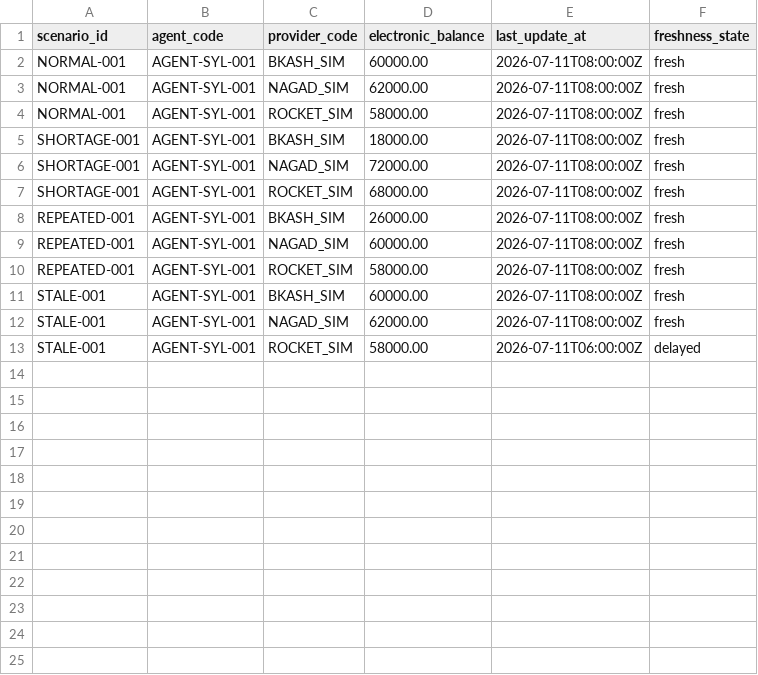
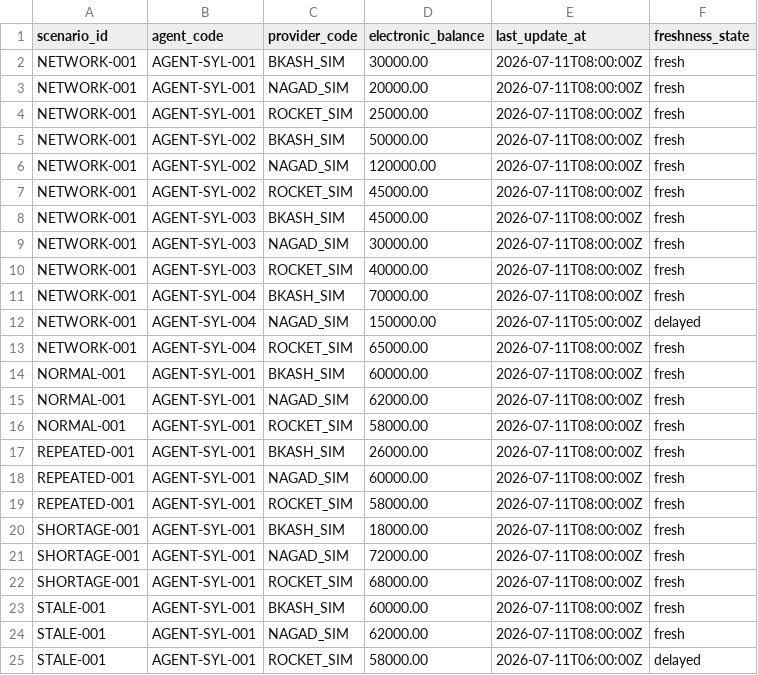
Before and after one commit to thevintagecoder/SUST-Hackathon-Final-Super-Agent-Platform, a CSV file: synthetic_data/generated/demo/provider_balances.csv, drawn as a sheet.

```diff
--- a/synthetic_data/generated/demo/provider_balances.csv
+++ b/synthetic_data/generated/demo/provider_balances.csv
@@ -1,2 +1,14 @@
 scenario_id,agent_code,provider_code,electronic_balance,last_update_at,freshness_state
+NETWORK-001,AGENT-SYL-001,BKASH_SIM,30000.00,2026-07-11T08:00:00Z,fresh
+NETWORK-001,AGENT-SYL-001,NAGAD_SIM,20000.00,2026-07-11T08:00:00Z,fresh
+NETWORK-001,AGENT-SYL-001,ROCKET_SIM,25000.00,2026-07-11T08:00:00Z,fresh
+NETWORK-001,AGENT-SYL-002,BKASH_SIM,50000.00,2026-07-11T08:00:00Z,fresh
+NETWORK-001,AGENT-SYL-002,NAGAD_SIM,120000.00,2026-07-11T08:00:00Z,fresh
+NETWORK-001,AGENT-SYL-002,ROCKET_SIM,45000.00,2026-07-11T08:00:00Z,fresh
+NETWORK-001,AGENT-SYL-003,BKASH_SIM,45000.00,2026-07-11T08:00:00Z,fresh
+NETWORK-001,AGENT-SYL-003,NAGAD_SIM,30000.00,2026-07-11T08:00:00Z,fresh
+NETWORK-001,AGENT-SYL-003,ROCKET_SIM,40000.00,2026-07-11T08:00:00Z,fresh
+NETWORK-001,AGENT-SYL-004,BKASH_SIM,70000.00,2026-07-11T08:00:00Z,fresh
+NETWORK-001,AGENT-SYL-004,NAGAD_SIM,150000.00,2026-07-11T05:00:00Z,delayed
+NETWORK-001,AGENT-SYL-004,ROCKET_SIM,65000.00,2026-07-11T08:00:00Z,fresh
 NORMAL-001,AGENT-SYL-001,BKASH_SIM,60000.00,2026-07-11T08:00:00Z,fresh
@@ -4,2 +16,5 @@ NORMAL-001,AGENT-SYL-001,NAGAD_SIM,62000.00,2026-07-11T08:00:00Z,fresh
 NORMAL-001,AGENT-SYL-001,ROCKET_SIM,58000.00,2026-07-11T08:00:00Z,fresh
+REPEATED-001,AGENT-SYL-001,BKASH_SIM,26000.00,2026-07-11T08:00:00Z,fresh
+REPEATED-001,AGENT-SYL-001,NAGAD_SIM,60000.00,2026-07-11T08:00:00Z,fresh
+REPEATED-001,AGENT-SYL-001,ROCKET_SIM,58000.00,2026-07-11T08:00:00Z,fresh
 SHORTAGE-001,AGENT-SYL-001,BKASH_SIM,18000.00,2026-07-11T08:00:00Z,fresh
@@ -7,5 +22,2 @@ SHORTAGE-001,AGENT-SYL-001,NAGAD_SIM,72000.00,2026-07-11T08:00:00Z,fresh
 SHORTAGE-001,AGENT-SYL-001,ROCKET_SIM,68000.00,2026-07-11T08:00:00Z,fresh
-REPEATED-001,AGENT-SYL-001,BKASH_SIM,26000.00,2026-07-11T08:00:00Z,fresh
-REPEATED-001,AGENT-SYL-001,NAGAD_SIM,60000.00,2026-07-11T08:00:00Z,fresh
-REPEATED-001,AGENT-SYL-001,ROCKET_SIM,58000.00,2026-07-11T08:00:00Z,fresh
 STALE-001,AGENT-SYL-001,BKASH_SIM,60000.00,2026-07-11T08:00:00Z,fresh
```
Also changed, not shown: synthetic_data/generated/demo/initial_positions.csv, synthetic_data/generated/demo/provider_feed_status.csv, 8 other files.
